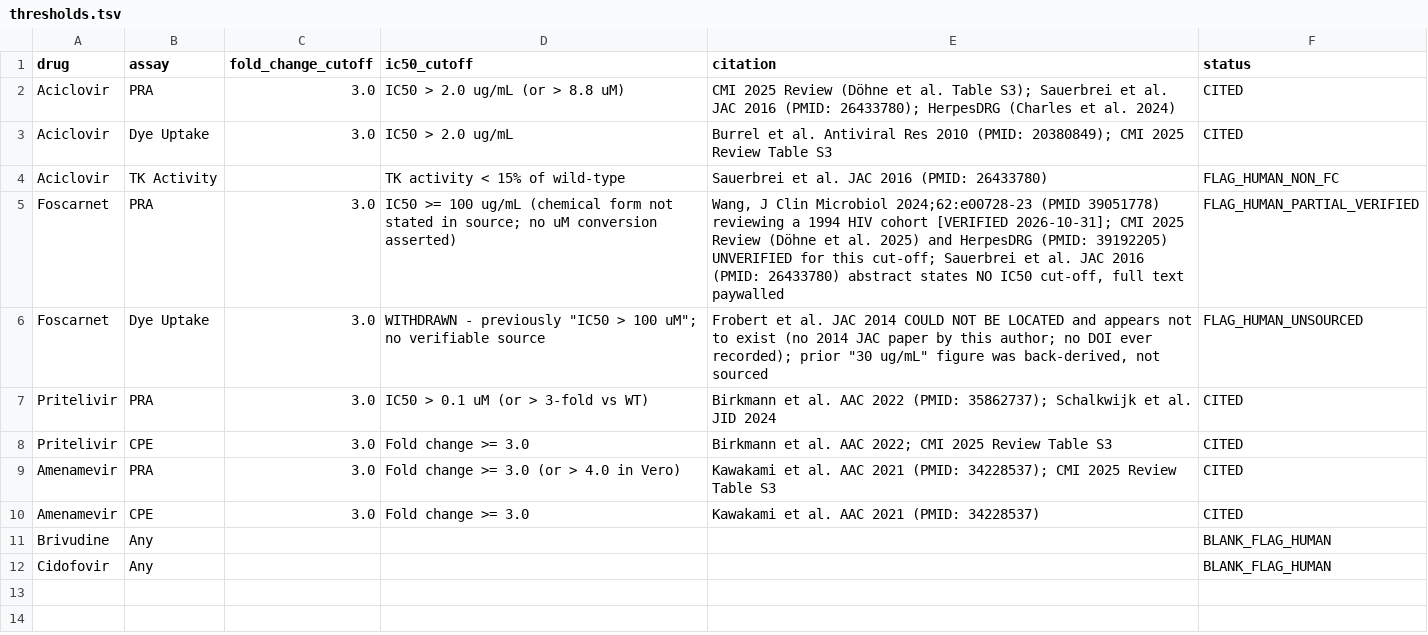
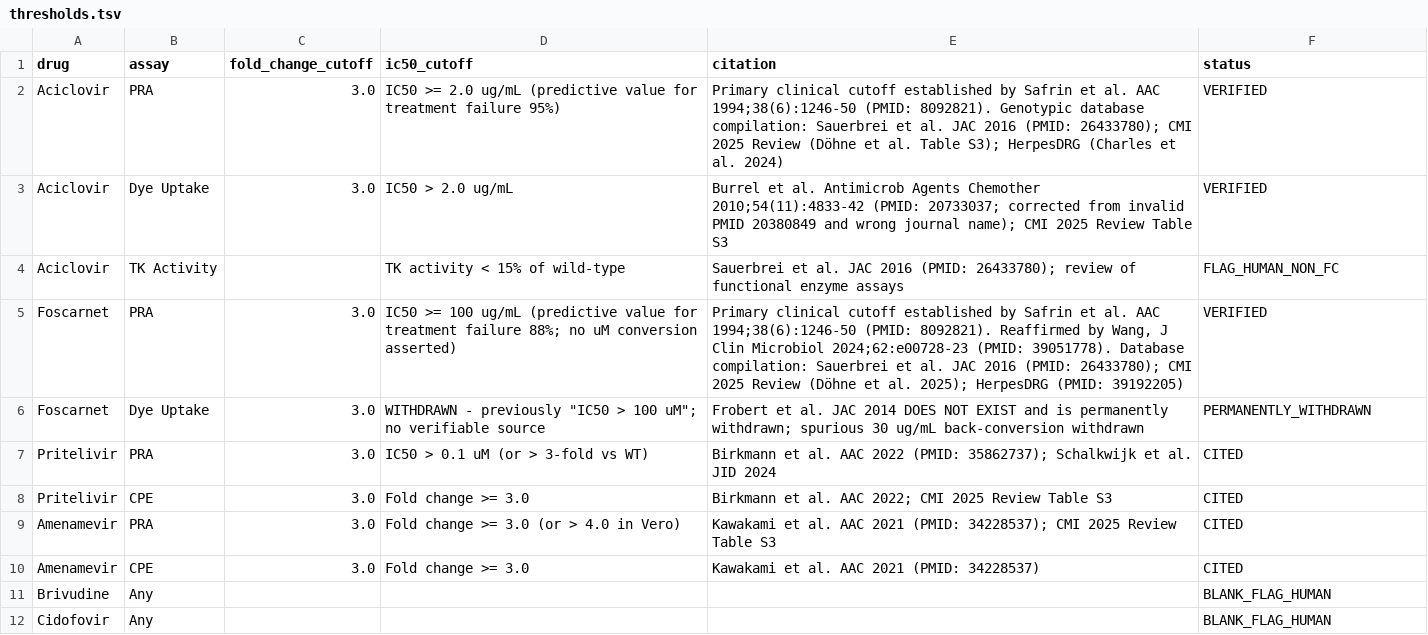
Before and after one commit to Shubham142856/antiviral-resistance-hsv-, a TSV file: thresholds.tsv, drawn as a sheet.

Commit message:
audit: execute paired dissociation test, rectify HistGradientBoosting mislabel at source, verify Safrin 1994 and Burrel 2010 citations

```diff
--- a/thresholds.tsv
+++ b/thresholds.tsv
@@ -1,7 +1,7 @@
 drug	assay	fold_change_cutoff	ic50_cutoff	citation	status
-Aciclovir	PRA	3.0	IC50 > 2.0 ug/mL (or > 8.8 uM)	CMI 2025 Review (Döhne et al. Table S3); Sauerbrei et al. JAC 2016 (PMID: 26433780); HerpesDRG (Charles et al. 2024)	CITED
-Aciclovir	Dye Uptake	3.0	IC50 > 2.0 ug/mL	Burrel et al. Antiviral Res 2010 (PMID: 20380849); CMI 2025 Review Table S3	CITED
-Aciclovir	TK Activity		TK activity < 15% of wild-type	Sauerbrei et al. JAC 2016 (PMID: 26433780)	FLAG_HUMAN_NON_FC
-Foscarnet	PRA	3.0	IC50 >= 100 ug/mL (chemical form not stated in source; no uM conversion asserted)	Wang, J Clin Microbiol 2024;62:e00728-23 (PMID 39051778) reviewing a 1994 HIV cohort [VERIFIED 2026-10-31]; CMI 2025 Review (Döhne et al. 2025) and HerpesDRG (PMID: 39192205) UNVERIFIED for this cut-off; Sauerbrei et al. JAC 2016 (PMID: 26433780) abstract states NO IC50 cut-off, full text paywalled	FLAG_HUMAN_PARTIAL_VERIFIED
-Foscarnet	Dye Uptake	3.0	WITHDRAWN - previously "IC50 > 100 uM"; no verifiable source	"Frobert et al. JAC 2014" COULD NOT BE LOCATED and appears not to exist (no 2014 JAC paper by this author; no DOI ever recorded); prior "30 ug/mL" figure was back-derived, not sourced	FLAG_HUMAN_UNSOURCED
+Aciclovir	PRA	3.0	IC50 >= 2.0 ug/mL (predictive value for treatment failure 95%)	Primary clinical cutoff established by Safrin et al. AAC 1994;38(6):1246-50 (PMID: 8092821). Genotypic database compilation: Sauerbrei et al. JAC 2016 (PMID: 26433780); CMI 2025 Review (Döhne et al. Table S3); HerpesDRG (Charles et al. 2024)	VERIFIED
+Aciclovir	Dye Uptake	3.0	IC50 > 2.0 ug/mL	Burrel et al. Antimicrob Agents Chemother 2010;54(11):4833-42 (PMID: 20733037; corrected from invalid PMID 20380849 and wrong journal name); CMI 2025 Review Table S3	VERIFIED
+Aciclovir	TK Activity		TK activity < 15% of wild-type	Sauerbrei et al. JAC 2016 (PMID: 26433780); review of functional enzyme assays	FLAG_HUMAN_NON_FC
+Foscarnet	PRA	3.0	IC50 >= 100 ug/mL (predictive value for treatment failure 88%; no uM conversion asserted)	Primary clinical cutoff established by Safrin et al. AAC 1994;38(6):1246-50 (PMID: 8092821). Reaffirmed by Wang, J Clin Microbiol 2024;62:e00728-23 (PMID: 39051778). Database compilation: Sauerbrei et al. JAC 2016 (PMID: 26433780); CMI 2025 Review (Döhne et al. 2025); HerpesDRG (PMID: 39192205)	VERIFIED
+Foscarnet	Dye Uptake	3.0	WITHDRAWN - previously "IC50 > 100 uM"; no verifiable source	"Frobert et al. JAC 2014" DOES NOT EXIST and is permanently withdrawn; spurious 30 ug/mL back-conversion withdrawn	PERMANENTLY_WITHDRAWN
 Pritelivir	PRA	3.0	IC50 > 0.1 uM (or > 3-fold vs WT)	Birkmann et al. AAC 2022 (PMID: 35862737); Schalkwijk et al. JID 2024	CITED
```
Also changed, not shown: 9 other files.
